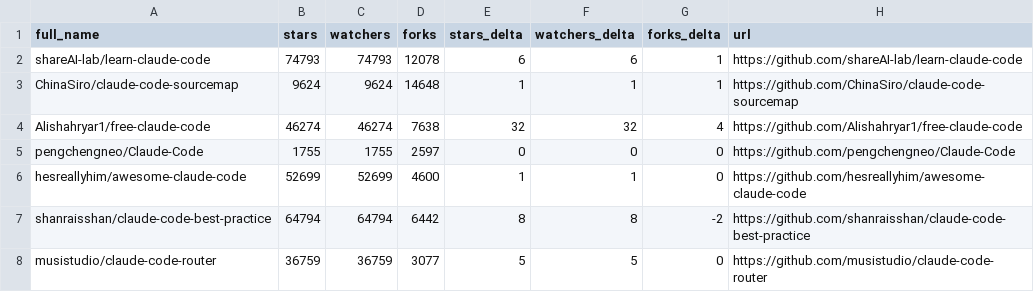
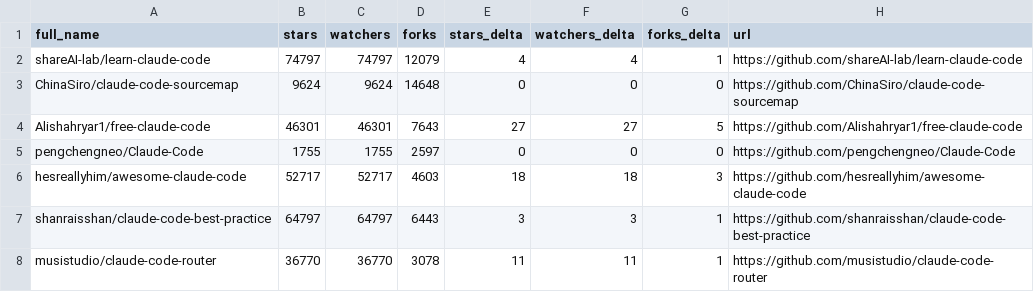
Before and after one commit to crpavia/awesome-claude-code, a CSV file: data/repo-ticker.csv, drawn as a sheet; only a part is shown; the diff covers the shown part only.

```diff
--- a/data/repo-ticker.csv
+++ b/data/repo-ticker.csv
@@ -1,8 +1,8 @@
 full_name,stars,watchers,forks,stars_delta,watchers_delta,forks_delta,url
-shareAI-lab/learn-claude-code,74793,74793,12078,6,6,1,https://github.com/shareAI-lab/learn-claude-code
-ChinaSiro/claude-code-sourcemap,9624,9624,14648,1,1,1,https://github.com/ChinaSiro/claude-code-sourcemap
-Alishahryar1/free-claude-code,46274,46274,7638,32,32,4,https://github.com/Alishahryar1/free-claude-code
+shareAI-lab/learn-claude-code,74797,74797,12079,4,4,1,https://github.com/shareAI-lab/learn-claude-code
+ChinaSiro/claude-code-sourcemap,9624,9624,14648,0,0,0,https://github.com/ChinaSiro/claude-code-sourcemap
+Alishahryar1/free-claude-code,46301,46301,7643,27,27,5,https://github.com/Alishahryar1/free-claude-code
 pengchengneo/Claude-Code,1755,1755,2597,0,0,0,https://github.com/pengchengneo/Claude-Code
-hesreallyhim/awesome-claude-code,52699,52699,4600,1,1,0,https://github.com/hesreallyhim/awesome-claude-code
-shanraisshan/claude-code-best-practice,64794,64794,6442,8,8,-2,https://github.com/shanraisshan/claude-code-best-practice
-musistudio/claude-code-router,36759,36759,3077,5,5,0,https://github.com/musistudio/claude-code-router
+hesreallyhim/awesome-claude-code,52717,52717,4603,18,18,3,https://github.com/hesreallyhim/awesome-claude-code
+shanraisshan/claude-code-best-practice,64797,64797,6443,3,3,1,https://github.com/shanraisshan/claude-code-best-practice
+musistudio/claude-code-router,36770,36770,3078,11,11,1,https://github.com/musistudio/claude-code-router
```
Also changed, not shown: 3 added rows, 3 removed rows, 1 moved row and 117 edited cells elsewhere in this file, 2 other files.
